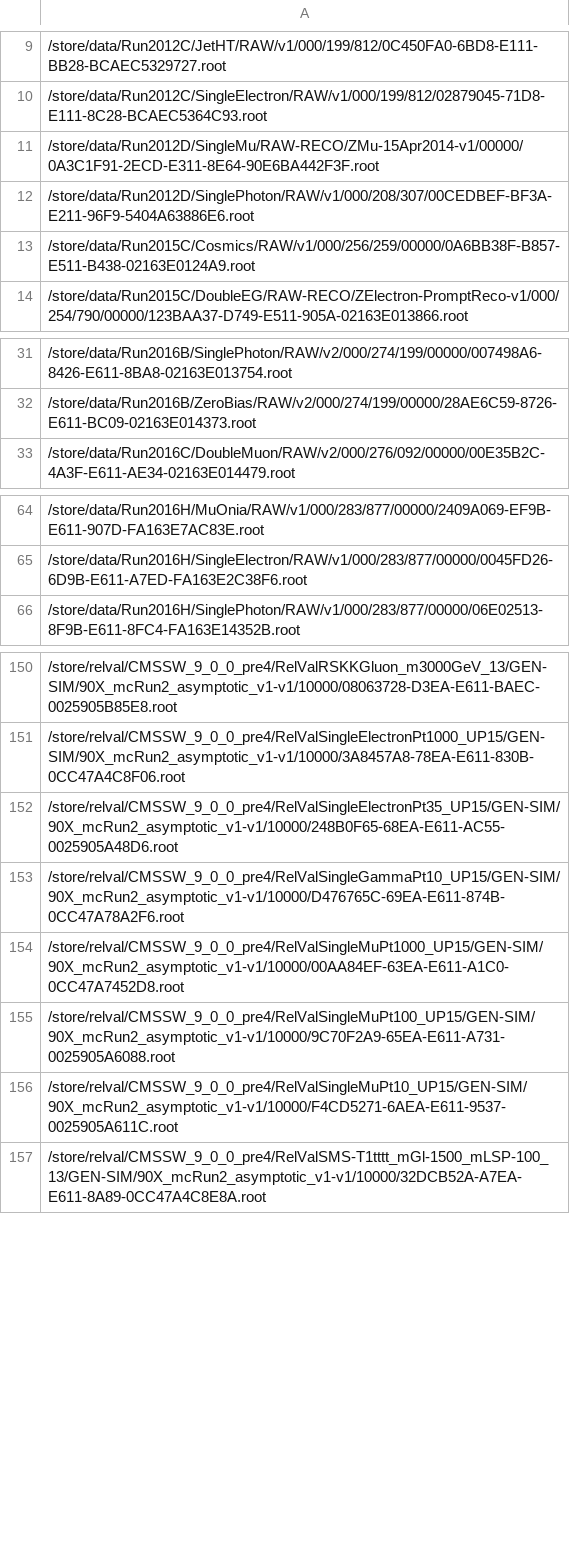
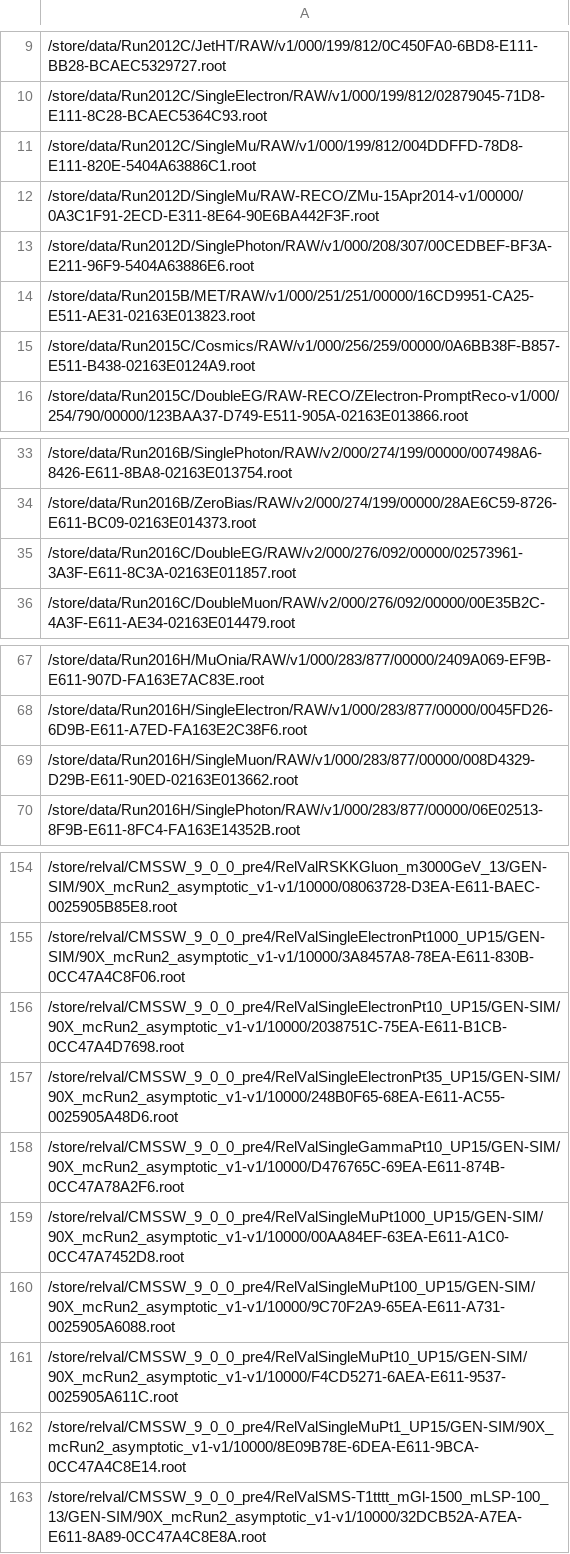
Before and after one commit to kpedro88/cms-sw.github.io, a CSV file: data/inputs/slc6_amd64_gcc630/CMSSW_9_0_X/2017-04-11-2300.csv, drawn as a sheet; only a part is shown, gaps mark what is left out; the diff names each change by its address in the sheet, - before the commit and + after, or states it on an @@ line.

```diff
--- a/data/inputs/slc6_amd64_gcc630/CMSSW_9_0_X/2017-04-11-2300.csv
+++ b/data/inputs/slc6_amd64_gcc630/CMSSW_9_0_X/2017-04-11-2300.csv
+row 11: /store/data/Run2012C/SingleMu/RAW/v1/000/199/812/004DDFFD-78D8-E111-820E-5404A63886C1.root
+row 14: /store/data/Run2015B/MET/RAW/v1/000/251/251/00000/16CD9951-CA25-E511-AE31-02163E013823.root
+row 35: /store/data/Run2016C/DoubleEG/RAW/v2/000/276/092/00000/02573961-3A3F-E611-8C3A-02163E011857.root
+row 69: /store/data/Run2016H/SingleMuon/RAW/v1/000/283/877/00000/008D4329-D29B-E611-90ED-02163E013662.root
+row 156: /store/relval/CMSSW_9_0_0_pre4/RelValSingleElectronPt10_UP15/GEN-SIM/90X_mcRun2_asymptotic_v1-v1/10000/2038751C-75EA-E611-B1CB-0CC47A4D7698.root
+row 162: /store/relval/CMSSW_9_0_0_pre4/RelValSingleMuPt1_UP15/GEN-SIM/90X_mcRun2_asymptotic_v1-v1/10000/8E09B78E-6DEA-E611-9BCA-0CC47A4C8E14.root
```
Also changed, not shown: data/inputs/slc7_amd64_gcc530/CMSSW_8_0_X/2017-04-11-2300.csv, data/jobreports/slc6_amd64_gcc530/CMSSW_8_0_X/2017-04-11-2300.csv, 18 other files.
